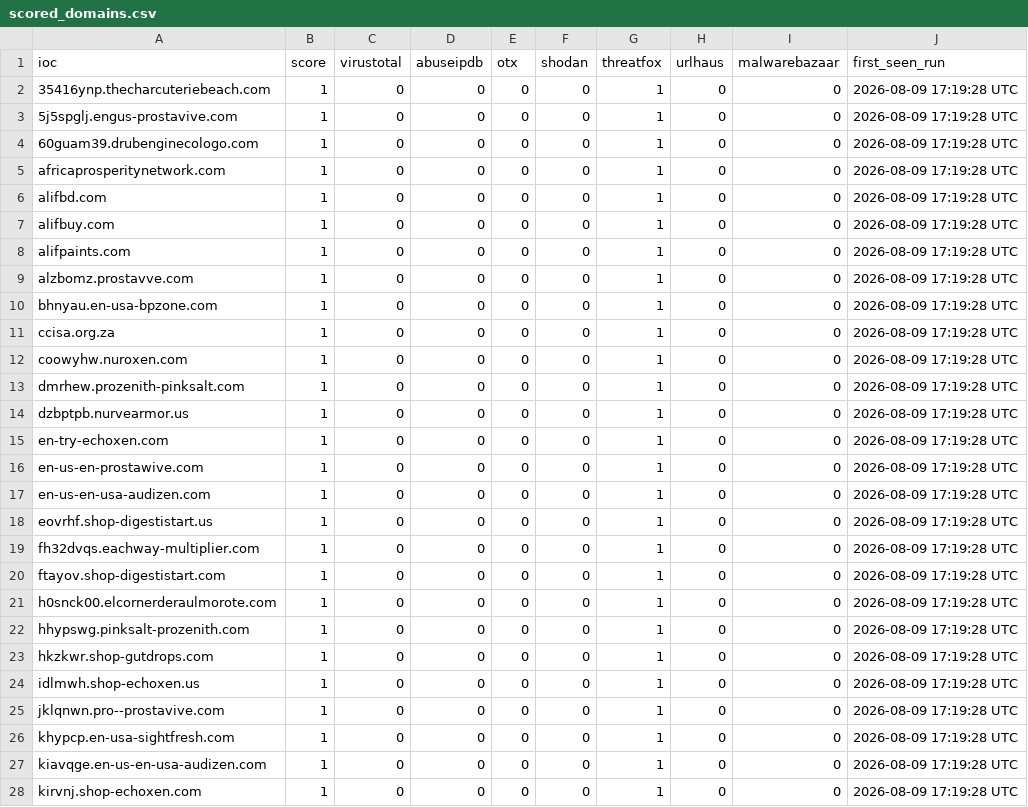
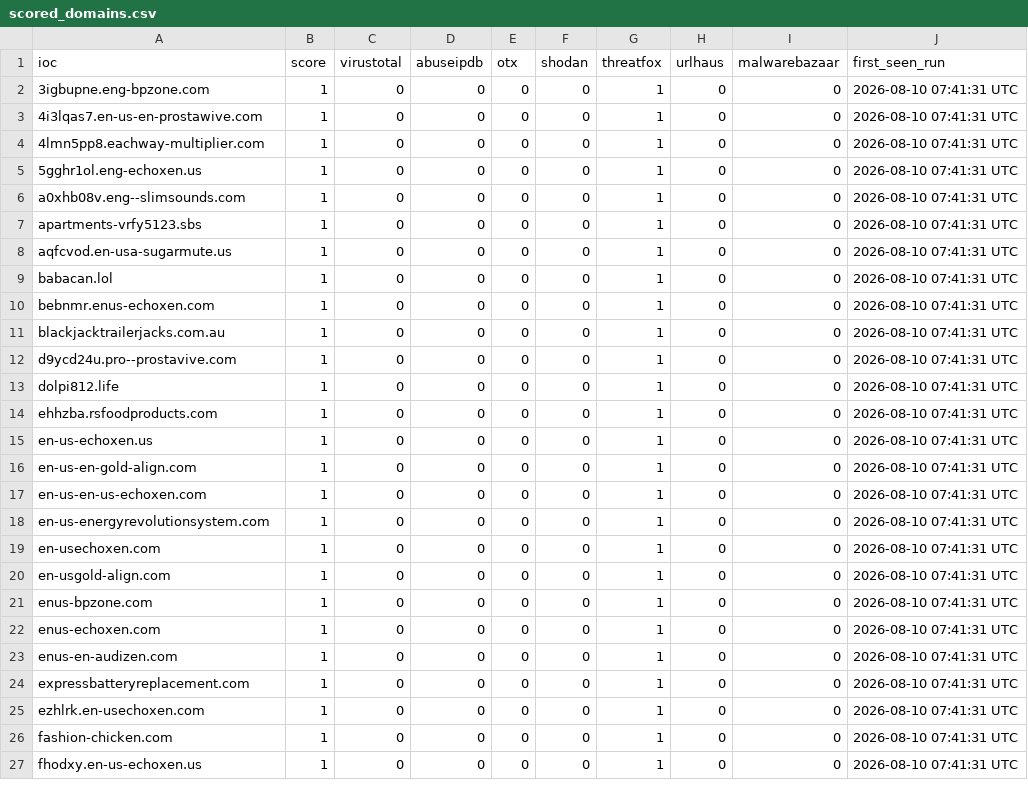
Before and after one commit to 0xShun/Threat-Intel-Data-Pipeline, a CSV file: reports/scored_domains.csv, drawn as a sheet; only a part is shown; the diff covers the shown part only.

```diff
--- a/reports/scored_domains.csv
+++ b/reports/scored_domains.csv
@@ -1,28 +1,27 @@
 ioc,score,virustotal,abuseipdb,otx,shodan,threatfox,urlhaus,malwarebazaar,first_seen_run
-35416ynp.thecharcuteriebeach.com,1,0,0,0,0,1,0,0,2026-08-09 17:19:28 UTC
-5j5spglj.engus-prostavive.com,1,0,0,0,0,1,0,0,2026-08-09 17:19:28 UTC
-60guam39.drubenginecologo.com,1,0,0,0,0,1,0,0,2026-08-09 17:19:28 UTC
-africaprosperitynetwork.com,1,0,0,0,0,1,0,0,2026-08-09 17:19:28 UTC
-alifbd.com,1,0,0,0,0,1,0,0,2026-08-09 17:19:28 UTC
-alifbuy.com,1,0,0,0,0,1,0,0,2026-08-09 17:19:28 UTC
-alifpaints.com,1,0,0,0,0,1,0,0,2026-08-09 17:19:28 UTC
-alzbomz.prostavve.com,1,0,0,0,0,1,0,0,2026-08-09 17:19:28 UTC
-bhnyau.en-usa-bpzone.com,1,0,0,0,0,1,0,0,2026-08-09 17:19:28 UTC
-ccisa.org.za,1,0,0,0,0,1,0,0,2026-08-09 17:19:28 UTC
-coowyhw.nuroxen.com,1,0,0,0,0,1,0,0,2026-08-09 17:19:28 UTC
-dmrhew.prozenith-pinksalt.com,1,0,0,0,0,1,0,0,2026-08-09 17:19:28 UTC
-dzbptpb.nurvearmor.us,1,0,0,0,0,1,0,0,2026-08-09 17:19:28 UTC
-en-try-echoxen.com,1,0,0,0,0,1,0,0,2026-08-09 17:19:28 UTC
-en-us-en-prostawive.com,1,0,0,0,0,1,0,0,2026-08-09 17:19:28 UTC
-en-us-en-usa-audizen.com,1,0,0,0,0,1,0,0,2026-08-09 17:19:28 UTC
-eovrhf.shop-digestistart.us,1,0,0,0,0,1,0,0,2026-08-09 17:19:28 UTC
-fh32dvqs.eachway-multiplier.com,1,0,0,0,0,1,0,0,2026-08-09 17:19:28 UTC
-ftayov.shop-digestistart.com,1,0,0,0,0,1,0,0,2026-08-09 17:19:28 UTC
-h0snck00.elcornerderaulmorote.com,1,0,0,0,0,1,0,0,2026-08-09 17:19:28 UTC
-hhypswg.pinksalt-prozenith.com,1,0,0,0,0,1,0,0,2026-08-09 17:19:28 UTC
-hkzkwr.shop-gutdrops.com,1,0,0,0,0,1,0,0,2026-08-09 17:19:28 UTC
-idlmwh.shop-echoxen.us,1,0,0,0,0,1,0,0,2026-08-09 17:19:28 UTC
-jklqnwn.pro--prostavive.com,1,0,0,0,0,1,0,0,2026-08-09 17:19:28 UTC
-khypcp.en-usa-sightfresh.com,1,0,0,0,0,1,0,0,2026-08-09 17:19:28 UTC
-kiavqge.en-us-en-usa-audizen.com,1,0,0,0,0,1,0,0,2026-08-09 17:19:28 UTC
-kirvnj.shop-echoxen.com,1,0,0,0,0,1,0,0,2026-08-09 17:19:28 UTC
+3igbupne.eng-bpzone.com,1,0,0,0,0,1,0,0,2026-08-10 07:41:31 UTC
+4i3lqas7.en-us-en-prostawive.com,1,0,0,0,0,1,0,0,2026-08-10 07:41:31 UTC
+4lmn5pp8.eachway-multiplier.com,1,0,0,0,0,1,0,0,2026-08-10 07:41:31 UTC
+5gghr1ol.eng-echoxen.us,1,0,0,0,0,1,0,0,2026-08-10 07:41:31 UTC
+a0xhb08v.eng--slimsounds.com,1,0,0,0,0,1,0,0,2026-08-10 07:41:31 UTC
+apartments-vrfy5123.sbs,1,0,0,0,0,1,0,0,2026-08-10 07:41:31 UTC
+aqfcvod.en-usa-sugarmute.us,1,0,0,0,0,1,0,0,2026-08-10 07:41:31 UTC
+babacan.lol,1,0,0,0,0,1,0,0,2026-08-10 07:41:31 UTC
+bebnmr.enus-echoxen.com,1,0,0,0,0,1,0,0,2026-08-10 07:41:31 UTC
+blackjacktrailerjacks.com.au,1,0,0,0,0,1,0,0,2026-08-10 07:41:31 UTC
+d9ycd24u.pro--prostavive.com,1,0,0,0,0,1,0,0,2026-08-10 07:41:31 UTC
+dolpi812.life,1,0,0,0,0,1,0,0,2026-08-10 07:41:31 UTC
+ehhzba.rsfoodproducts.com,1,0,0,0,0,1,0,0,2026-08-10 07:41:31 UTC
+en-us-echoxen.us,1,0,0,0,0,1,0,0,2026-08-10 07:41:31 UTC
+en-us-en-gold-align.com,1,0,0,0,0,1,0,0,2026-08-10 07:41:31 UTC
+en-us-en-us-echoxen.com,1,0,0,0,0,1,0,0,2026-08-10 07:41:31 UTC
+en-us-energyrevolutionsystem.com,1,0,0,0,0,1,0,0,2026-08-10 07:41:31 UTC
+en-usechoxen.com,1,0,0,0,0,1,0,0,2026-08-10 07:41:31 UTC
+en-usgold-align.com,1,0,0,0,0,1,0,0,2026-08-10 07:41:31 UTC
+enus-bpzone.com,1,0,0,0,0,1,0,0,2026-08-10 07:41:31 UTC
+enus-echoxen.com,1,0,0,0,0,1,0,0,2026-08-10 07:41:31 UTC
+enus-en-audizen.com,1,0,0,0,0,1,0,0,2026-08-10 07:41:31 UTC
+expressbatteryreplacement.com,1,0,0,0,0,1,0,0,2026-08-10 07:41:31 UTC
+ezhlrk.en-usechoxen.com,1,0,0,0,0,1,0,0,2026-08-10 07:41:31 UTC
+fashion-chicken.com,1,0,0,0,0,1,0,0,2026-08-10 07:41:31 UTC
+fhodxy.en-us-echoxen.us,1,0,0,0,0,1,0,0,2026-08-10 07:41:31 UTC
```
Also changed, not shown: 5 removed rows and 88 edited cells elsewhere in this file, reports/scored_hashes.csv, reports/scored_ips.csv, 16 other files.
